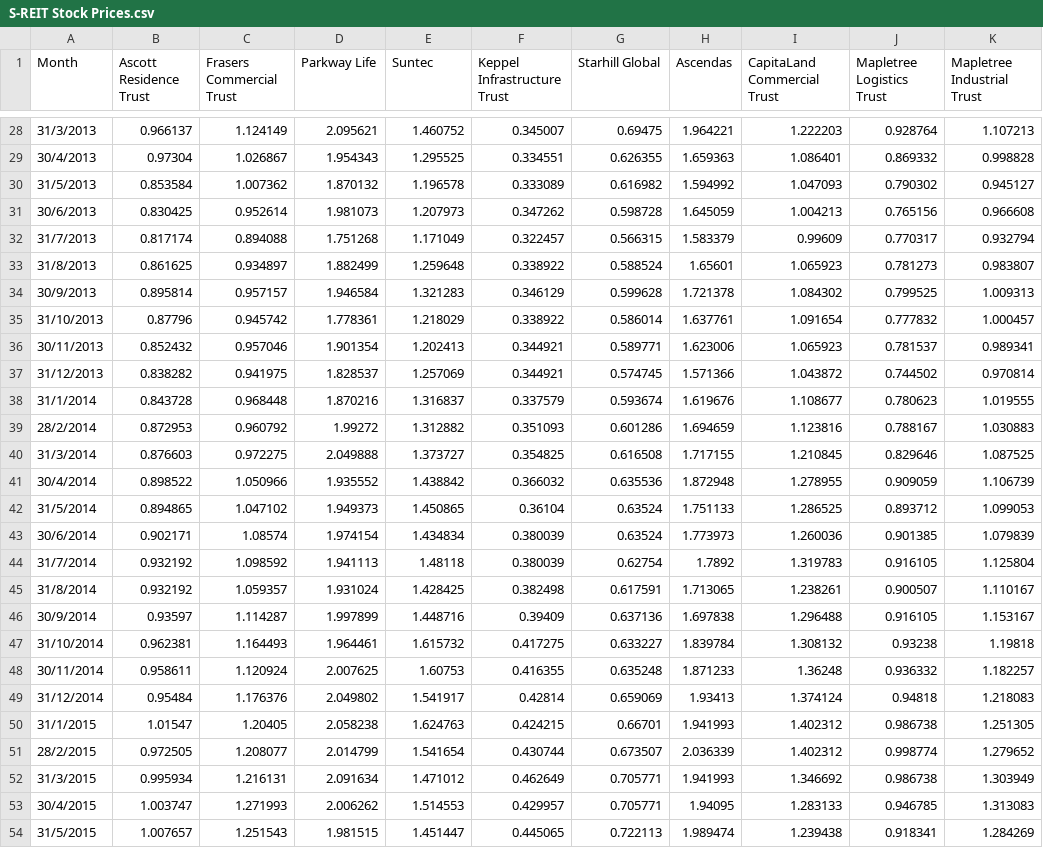
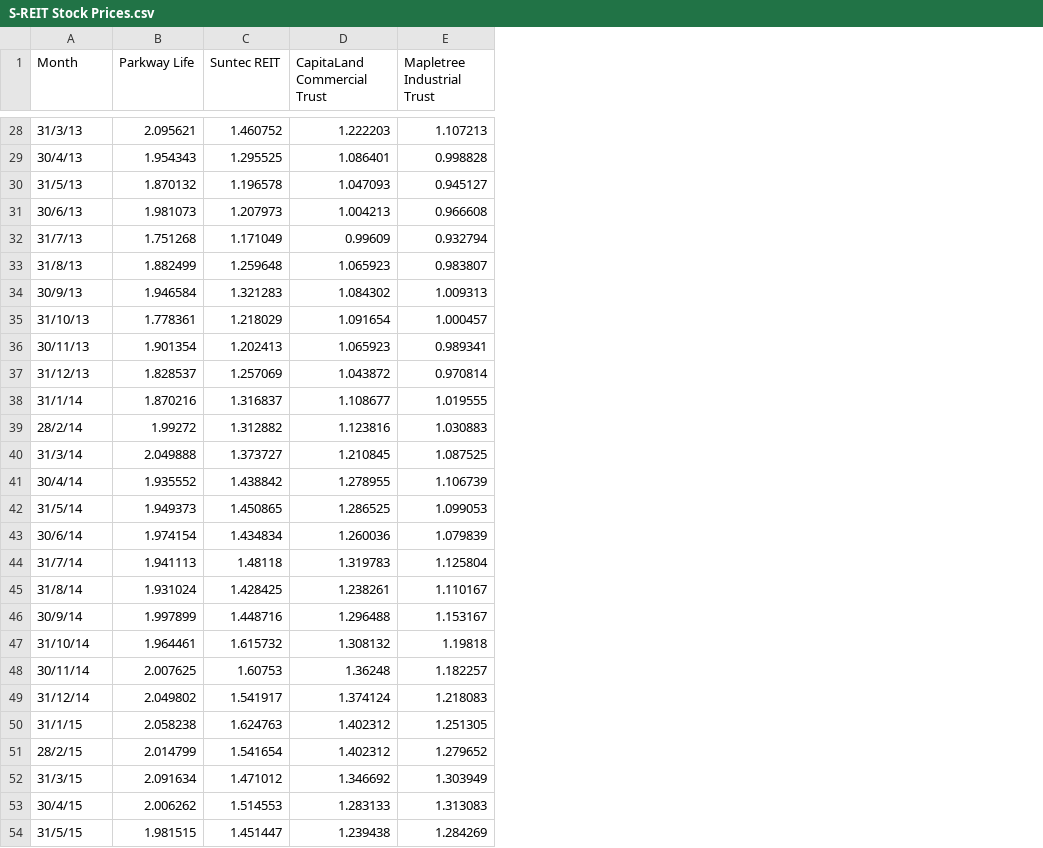
Before and after one commit to cbadarinza/RE2708, a CSV file: Data/S-REIT Stock Prices.csv, drawn as a sheet; only a part is shown, gaps mark what is left out; removed rows and columns are numbered as before the commit, all else as after; the diff covers the shown part only; the diff names each change by its address in the sheet, - before the commit and + after, or states it on an @@ line.

```diff
--- a/Data/S-REIT Stock Prices.csv
+++ b/Data/S-REIT Stock Prices.csv
-column B (Ascott Residence Trust), rows 28-54: 0.966137 | 0.97304 | 0.853584 | 0.830425 | 0.817174 | 0.861625 | 0.895814 | 0.87796 | 0.852432 | 0.838282 | 0.843728 | 0.872953 | 0.876603 | 0.898522 | 0.894865 | 0.902171 | 0.932192 | 0.932192 | 0.93597 | 0.962381 | 0.958611 | 0.95484 | 1.01547 | 0.972505 | 0.995934 | 1.003747 | 1.007657
-column C (Frasers Commercial Trust), rows 28-54: 1.124149 | 1.026867 | 1.007362 | 0.952614 | 0.894088 | 0.934897 | 0.957157 | 0.945742 | 0.957046 | 0.941975 | 0.968448 | 0.960792 | 0.972275 | 1.050966 | 1.047102 | 1.08574 | 1.098592 | 1.059357 | 1.114287 | 1.164493 | 1.120924 | 1.176376 | 1.20405 | 1.208077 | 1.216131 | 1.271993 | 1.251543
-column F (Keppel Infrastructure Trust), rows 28-54: 0.345007 | 0.334551 | 0.333089 | 0.347262 | 0.322457 | 0.338922 | 0.346129 | 0.338922 | 0.344921 | 0.344921 | 0.337579 | 0.351093 | 0.354825 | 0.366032 | 0.36104 | 0.380039 | 0.380039 | 0.382498 | 0.39409 | 0.417275 | 0.416355 | 0.42814 | 0.424215 | 0.430744 | 0.462649 | 0.429957 | 0.445065
-column G (Starhill Global), rows 28-54: 0.69475 | 0.626355 | 0.616982 | 0.598728 | 0.566315 | 0.588524 | 0.599628 | 0.586014 | 0.589771 | 0.574745 | 0.593674 | 0.601286 | 0.616508 | 0.635536 | 0.63524 | 0.63524 | 0.62754 | 0.617591 | 0.637136 | 0.633227 | 0.635248 | 0.659069 | 0.66701 | 0.673507 | 0.705771 | 0.705771 | 0.722113
-column H (Ascendas), rows 28-54: 1.964221 | 1.659363 | 1.594992 | 1.645059 | 1.583379 | 1.65601 | 1.721378 | 1.637761 | 1.623006 | 1.571366 | 1.619676 | 1.694659 | 1.717155 | 1.872948 | 1.751133 | 1.773973 | 1.7892 | 1.713065 | 1.697838 | 1.839784 | 1.871233 | 1.93413 | 1.941993 | 2.036339 | 1.941993 | 1.94095 | 1.989474
-column J (Mapletree Logistics Trust), rows 28-54: 0.928764 | 0.869332 | 0.790302 | 0.765156 | 0.770317 | 0.781273 | 0.799525 | 0.777832 | 0.781537 | 0.744502 | 0.780623 | 0.788167 | 0.829646 | 0.909059 | 0.893712 | 0.901385 | 0.916105 | 0.900507 | 0.916105 | 0.93238 | 0.936332 | 0.94818 | 0.986738 | 0.998774 | 0.986738 | 0.946785 | 0.918341
-C1: Suntec
+C1: Suntec REIT
-A28 (Month): 31/3/2013
+A28 (Month): 31/3/13
-A29 (Month): 30/4/2013
+A29 (Month): 30/4/13
-A30 (Month): 31/5/2013
+A30 (Month): 31/5/13
-A31 (Month): 30/6/2013
+A31 (Month): 30/6/13
-A32 (Month): 31/7/2013
+A32 (Month): 31/7/13
-A33 (Month): 31/8/2013
+A33 (Month): 31/8/13
-A34 (Month): 30/9/2013
+A34 (Month): 30/9/13
-A35 (Month): 31/10/2013
+A35 (Month): 31/10/13
-A36 (Month): 30/11/2013
+A36 (Month): 30/11/13
-A37 (Month): 31/12/2013
+A37 (Month): 31/12/13
-A38 (Month): 31/1/2014
+A38 (Month): 31/1/14
-A39 (Month): 28/2/2014
+A39 (Month): 28/2/14
-A40 (Month): 31/3/2014
+A40 (Month): 31/3/14
-A41 (Month): 30/4/2014
+A41 (Month): 30/4/14
-A42 (Month): 31/5/2014
+A42 (Month): 31/5/14
-A43 (Month): 30/6/2014
+A43 (Month): 30/6/14
-A44 (Month): 31/7/2014
+A44 (Month): 31/7/14
-A45 (Month): 31/8/2014
+A45 (Month): 31/8/14
-A46 (Month): 30/9/2014
+A46 (Month): 30/9/14
-A47 (Month): 31/10/2014
+A47 (Month): 31/10/14
-A48 (Month): 30/11/2014
+A48 (Month): 30/11/14
-A49 (Month): 31/12/2014
+A49 (Month): 31/12/14
-A50 (Month): 31/1/2015
+A50 (Month): 31/1/15
-A51 (Month): 28/2/2015
+A51 (Month): 28/2/15
-A52 (Month): 31/3/2015
+A52 (Month): 31/3/15
-A53 (Month): 30/4/2015
+A53 (Month): 30/4/15
-A54 (Month): 31/5/2015
+A54 (Month): 31/5/15
```
Also changed, not shown: 67 edited cells elsewhere in this file, 1 other file.
